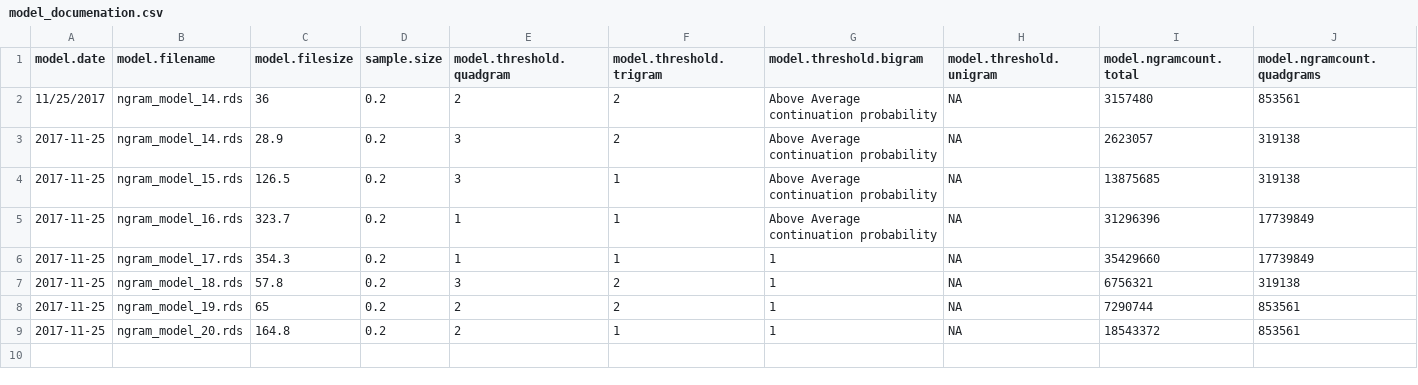
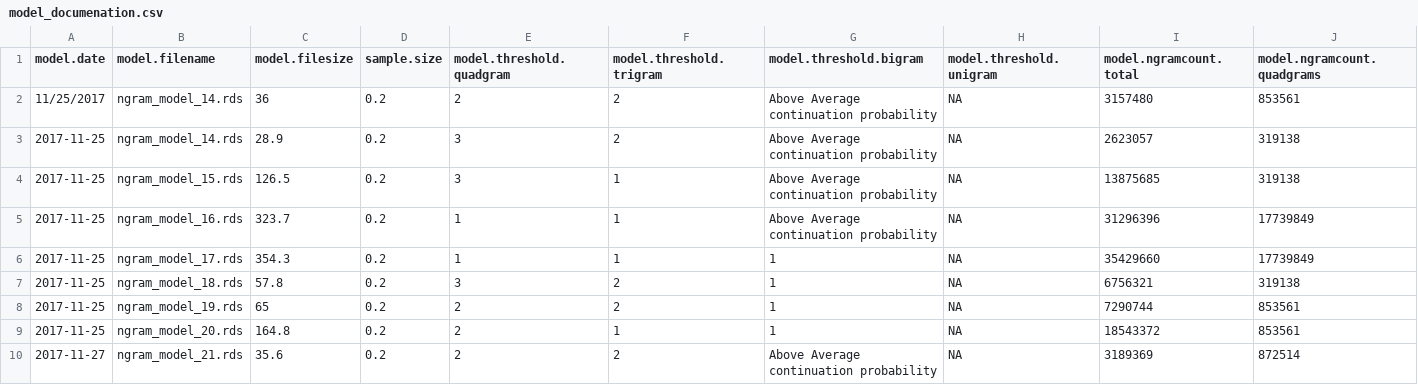
Before and after one commit to wayneheller/DataScienceSpecializationCapstone, a CSV file: modellibrary/model_documenation.csv, drawn as a sheet; only a part is shown; rows hold the shown columns only; the diff names each change by its address in the sheet, - before the commit and + after, or states it on an @@ line.

Commit message:
Added ability to handle unknown words.  Also updated the applicaiton to display full table of results in addition to next word prediction  Also updated presentation slides with better description of application

```diff
--- a/modellibrary/model_documenation.csv
+++ b/modellibrary/model_documenation.csv
+row 10: 2017-11-27 | ngram_model_21.rds | 35.6 | 0.2 | 2 | 2 | Above Average continuation probability | NA | 3189369 | 872514
```
Also changed, not shown: 6 other files.
